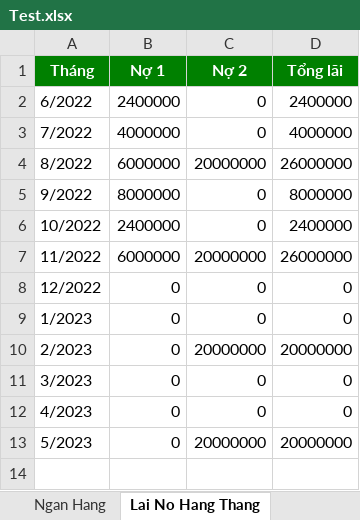
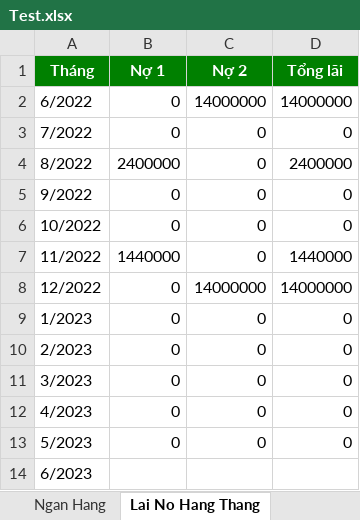
Before and after one commit to ducquang2/Payment-Management, an Excel workbook: Test.xlsx, sheet Lai No Hang Thang, drawn as a sheet; values as stored, in another font and other column widths than the file's, no borders; the diff names each change by its address in the sheet, - before the commit and + after, or states it on an @@ line.

```diff
--- a/Test.xlsx (sheet Lai No Hang Thang)
+++ b/Test.xlsx (sheet Lai No Hang Thang)
-B2 (Nợ 1): 2400000
+B2 (Nợ 1): 0
-C2 (Nợ 2): 0
+C2 (Nợ 2): 14000000
-D2 (Tổng lãi): 2400000
+D2 (Tổng lãi): 14000000
-B3 (Nợ 1): 4000000
+B3 (Nợ 1): 0
-D3 (Tổng lãi): 4000000
+D3 (Tổng lãi): 0
-B4 (Nợ 1): 6000000
+B4 (Nợ 1): 2400000
-C4 (Nợ 2): 20000000
+C4 (Nợ 2): 0
-D4 (Tổng lãi): 26000000
+D4 (Tổng lãi): 2400000
-B5 (Nợ 1): 8000000
+B5 (Nợ 1): 0
-D5 (Tổng lãi): 8000000
+D5 (Tổng lãi): 0
-B6 (Nợ 1): 2400000
+B6 (Nợ 1): 0
-D6 (Tổng lãi): 2400000
+D6 (Tổng lãi): 0
-B7 (Nợ 1): 6000000
+B7 (Nợ 1): 1440000
-C7 (Nợ 2): 20000000
+C7 (Nợ 2): 0
-D7 (Tổng lãi): 26000000
+D7 (Tổng lãi): 1440000
-C8 (Nợ 2): 0
+C8 (Nợ 2): 14000000
-D8 (Tổng lãi): 0
+D8 (Tổng lãi): 14000000
-C10 (Nợ 2): 20000000
+C10 (Nợ 2): 0
-D10 (Tổng lãi): 20000000
+D10 (Tổng lãi): 0
-C13 (Nợ 2): 20000000
+C13 (Nợ 2): 0
-D13 (Tổng lãi): 20000000
+D13 (Tổng lãi): 0
+row 14: 6/2023
```
Also changed, not shown: sheet Luong, sheet Chi Phi, sheet Ngan Hang, sheet Cac Khoan No, formulas that keep their value, OutPut.xlsx, 2 other files.
